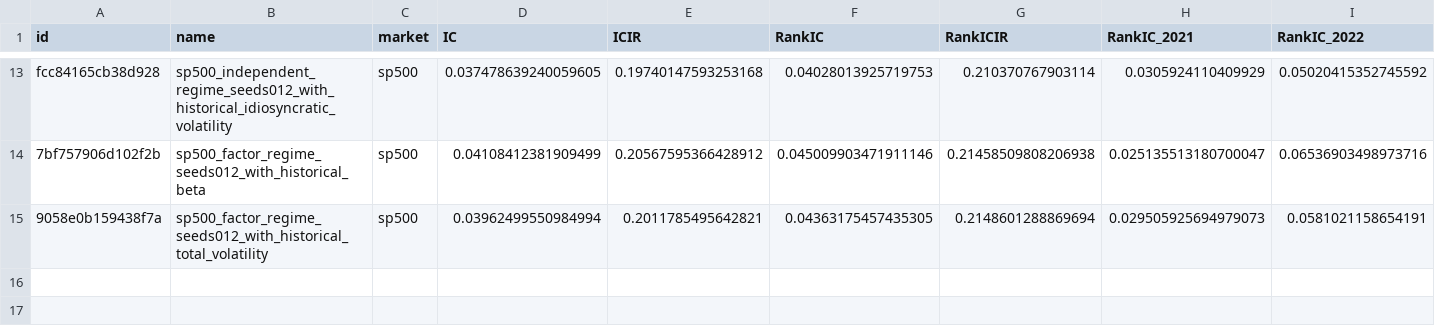
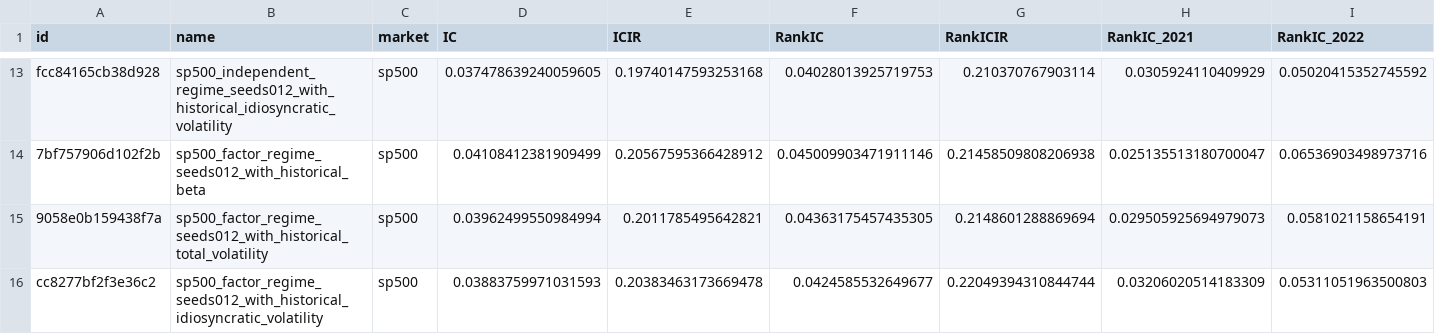
Before and after one commit to nbcctwya/QuantResearch-Agent, a CSV file: research/records/20261008/historical_risk_blend_validation_metrics.csv, drawn as a sheet; only a part is shown, gaps mark what is left out; rows hold the shown columns only; the diff names each change by its address in the sheet, - before the commit and + after, or states it on an @@ line.

```diff
--- a/research/records/20261008/historical_risk_blend_validation_metrics.csv
+++ b/research/records/20261008/historical_risk_blend_validation_metrics.csv
+row 16: cc8277bf2f3e36c2 | sp500_factor_regime_seeds012_with_historical_idiosyncratic_volatility | sp500 | 0.03883759971031593 | 0.20383463173669478 | 0.0424585532649677 | 0.22049394310844744 | 0.03206020514183309 | 0.05311051963500803
```
Also changed, not shown: research/records/20261008/validation_metrics.csv, 39 other files.
